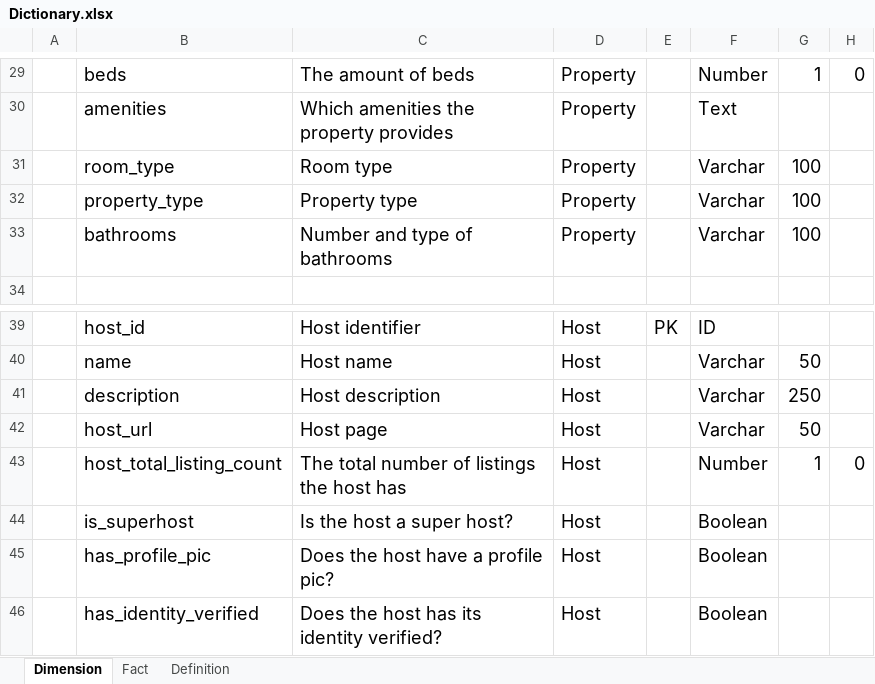
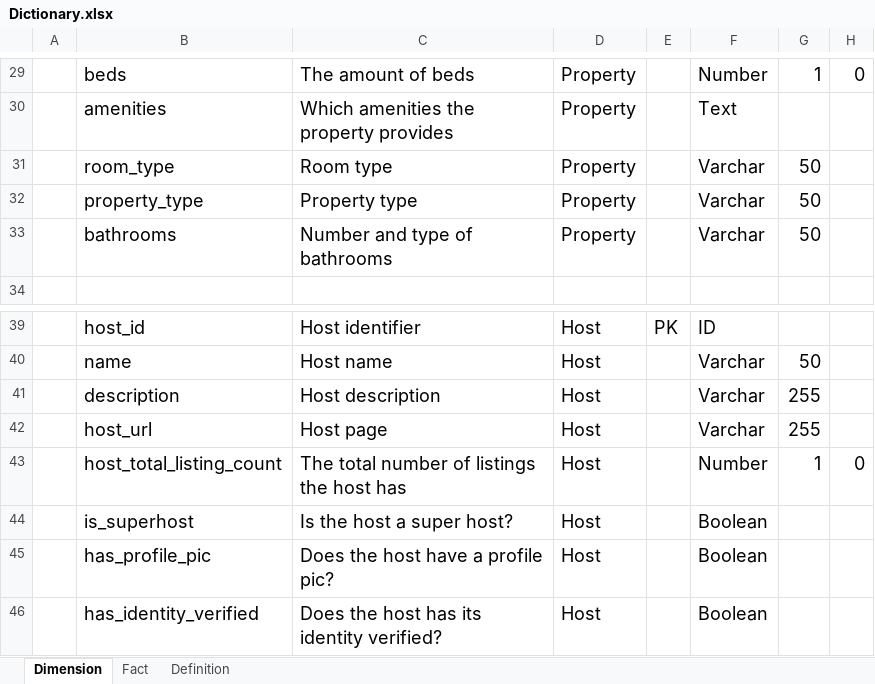
Before and after one commit to diogof19/AID-PROJ, an Excel workbook: Dictionary.xlsx, sheet Dimension, drawn as a sheet; only a part is shown, gaps mark what is left out; values as stored, in another font and other column widths than the file's, no borders; the diff names each change by its address in the sheet, - before the commit and + after, or states it on an @@ line.

Commit message:
Update sizes in dictionaries

```diff
--- a/Dictionary.xlsx (sheet Dimension)
+++ b/Dictionary.xlsx (sheet Dimension)
-G31:G33: 100
+G31:G33: 50
-G41: 250
+G41: 255
-G42: 50
+G42: 255
```
